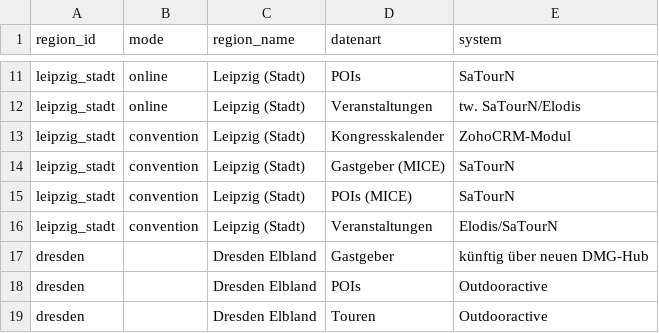
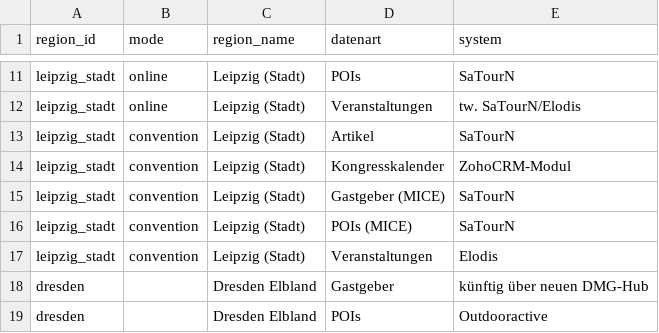
Before and after one commit to Isabell-Haber-TMGS/Datenlandkarte, a CSV file: datenpopup.csv, drawn as a sheet; only a part is shown, gaps mark what is left out; the shorter side is filled out with more unchanged rows.

Commit message:
Update datenpopup.csv

```diff
--- a/datenpopup.csv
+++ b/datenpopup.csv
@@ -12,2 +12,3 @@ leipzig_stadt,online,Leipzig (Stadt),POIs,SaTourN
 leipzig_stadt,online,Leipzig (Stadt),Veranstaltungen,"tw. SaTourN/Elodis"
+leipzig_stadt,convention,Leipzig (Stadt),Artikel,SaTourN
 leipzig_stadt,convention,Leipzig (Stadt),Kongresskalender,ZohoCRM-Modul
@@ -15,3 +16,3 @@ leipzig_stadt,convention,Leipzig (Stadt),Gastgeber (MICE),SaTourN
 leipzig_stadt,convention,Leipzig (Stadt),POIs (MICE),SaTourN
-leipzig_stadt,convention,Leipzig (Stadt),Veranstaltungen,Elodis/SaTourN
+leipzig_stadt,convention,Leipzig (Stadt),Veranstaltungen,Elodis
 dresden,,Dresden Elbland,Gastgeber,künftig über neuen DMG-Hub
```
